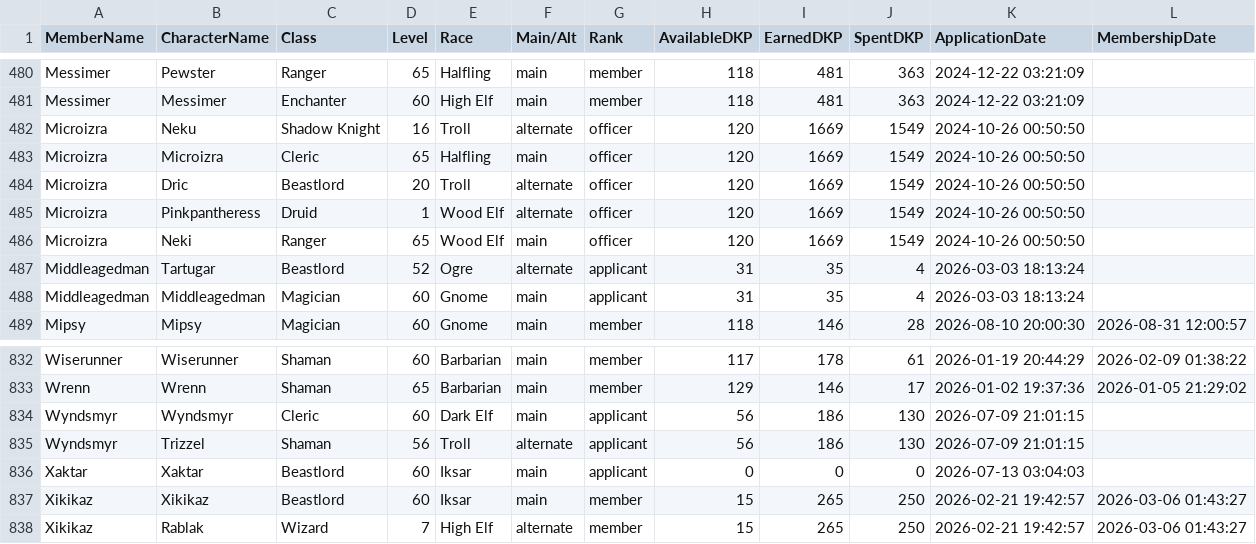
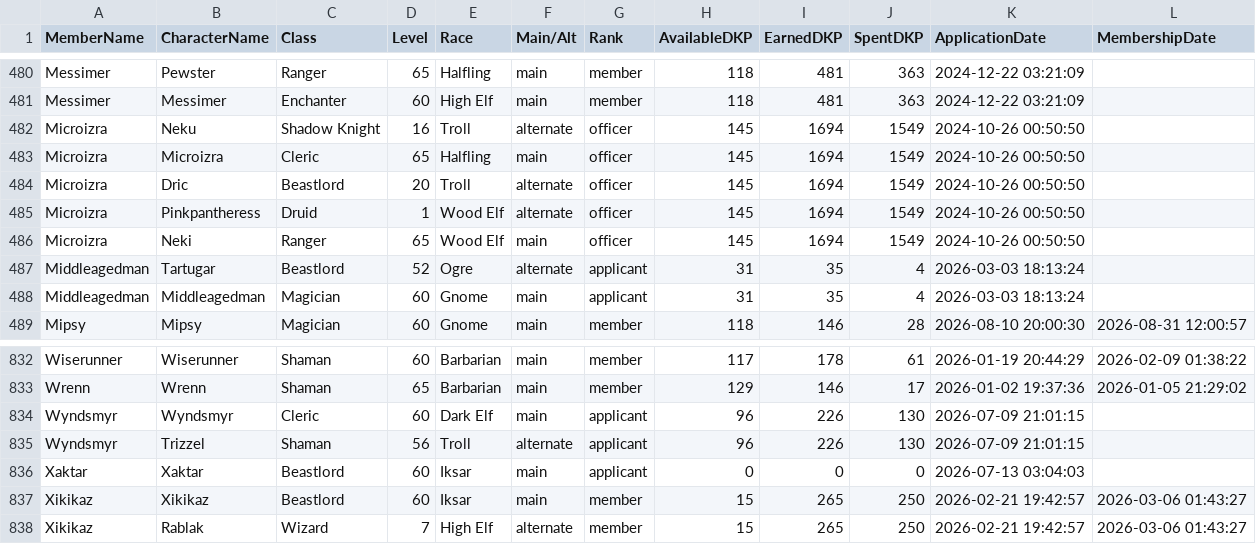
Before and after one commit to Larcen22/Axiom-DKP2, a CSV file: roster-export.csv, drawn as a sheet; only a part is shown, gaps mark what is left out.

Commit message:
Auto data sync: roster-export.csv, transactions.json, users.json (2026-10-17 23:19 UTC)

```diff
--- a/roster-export.csv
+++ b/roster-export.csv
@@ -481,7 +481,7 @@ Messimer,Pewster,Ranger,65,Halfling,main,member,118,481,363,2024-12-22 03:21:09,
 Messimer,Messimer,Enchanter,60,High Elf,main,member,118,481,363,2024-12-22 03:21:09,
-Microizra,Neku,Shadow Knight,16,Troll,alternate,officer,120,1669,1549,2024-10-26 00:50:50,
-Microizra,Microizra,Cleric,65,Halfling,main,officer,120,1669,1549,2024-10-26 00:50:50,
-Microizra,Dric,Beastlord,20,Troll,alternate,officer,120,1669,1549,2024-10-26 00:50:50,
-Microizra,Pinkpantheress,Druid,1,Wood Elf,alternate,officer,120,1669,1549,2024-10-26 00:50:50,
-Microizra,Neki,Ranger,65,Wood Elf,main,officer,120,1669,1549,2024-10-26 00:50:50,
+Microizra,Neku,Shadow Knight,16,Troll,alternate,officer,145,1694,1549,2024-10-26 00:50:50,
+Microizra,Microizra,Cleric,65,Halfling,main,officer,145,1694,1549,2024-10-26 00:50:50,
+Microizra,Dric,Beastlord,20,Troll,alternate,officer,145,1694,1549,2024-10-26 00:50:50,
+Microizra,Pinkpantheress,Druid,1,Wood Elf,alternate,officer,145,1694,1549,2024-10-26 00:50:50,
+Microizra,Neki,Ranger,65,Wood Elf,main,officer,145,1694,1549,2024-10-26 00:50:50,
 Middleagedman,Tartugar,Beastlord,52,Ogre,alternate,applicant,31,35,4,2026-03-03 18:13:24,
@@ -833,4 +833,4 @@ Wiserunner,Wiserunner,Shaman,60,Barbarian,main,member,117,178,61,2026-01-19 20:4
 Wrenn,Wrenn,Shaman,65,Barbarian,main,member,129,146,17,2026-01-02 19:37:36,2026-01-05 21:29:02
-Wyndsmyr,Wyndsmyr,Cleric,60,Dark Elf,main,applicant,56,186,130,2026-07-09 21:01:15,
-Wyndsmyr,Trizzel,Shaman,56,Troll,alternate,applicant,56,186,130,2026-07-09 21:01:15,
+Wyndsmyr,Wyndsmyr,Cleric,60,Dark Elf,main,applicant,96,226,130,2026-07-09 21:01:15,
+Wyndsmyr,Trizzel,Shaman,56,Troll,alternate,applicant,96,226,130,2026-07-09 21:01:15,
 Xaktar,Xaktar,Beastlord,60,Iksar,main,applicant,0,0,0,2026-07-13 03:04:03,
```
Also changed, not shown: 2 other files.
